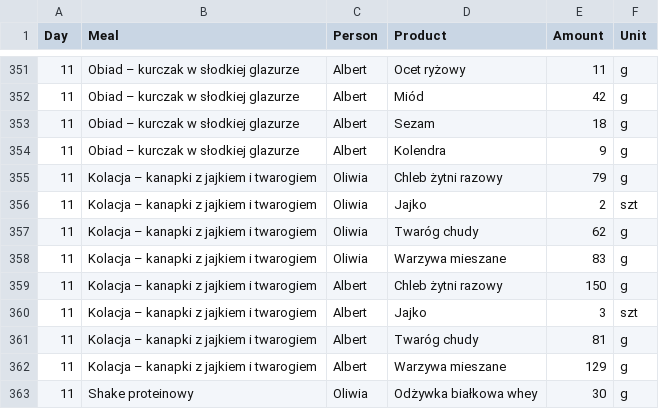
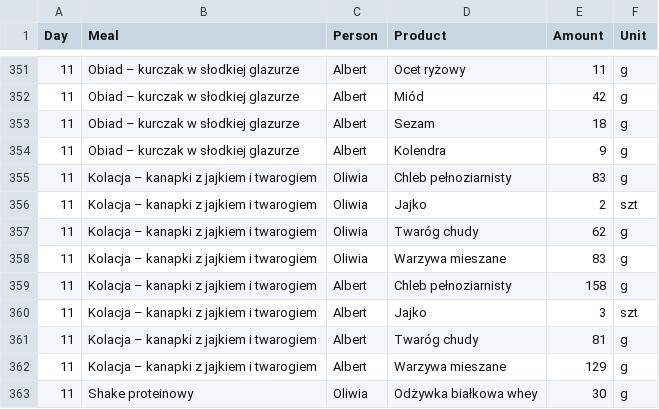
Before and after one commit to albert-kozera/hit-macros, a CSV file: meals.csv, drawn as a sheet; only a part is shown, gaps mark what is left out.

```diff
--- a/meals.csv
+++ b/meals.csv
@@ -354,3 +354,3 @@ Day,Meal,Person,Product,Amount,Unit
 11,Obiad – kurczak w słodkiej glazurze,Albert,Kolendra,9,g
-11,Kolacja – kanapki z jajkiem i twarogiem,Oliwia,Chleb żytni razowy,79,g
+11,Kolacja – kanapki z jajkiem i twarogiem,Oliwia,Chleb pełnoziarnisty,83,g
 11,Kolacja – kanapki z jajkiem i twarogiem,Oliwia,Jajko,2,szt
@@ -358,3 +358,3 @@ Day,Meal,Person,Product,Amount,Unit
 11,Kolacja – kanapki z jajkiem i twarogiem,Oliwia,Warzywa mieszane,83,g
-11,Kolacja – kanapki z jajkiem i twarogiem,Albert,Chleb żytni razowy,150,g
+11,Kolacja – kanapki z jajkiem i twarogiem,Albert,Chleb pełnoziarnisty,158,g
 11,Kolacja – kanapki z jajkiem i twarogiem,Albert,Jajko,3,szt
```
Also changed, not shown: 1 other file.
